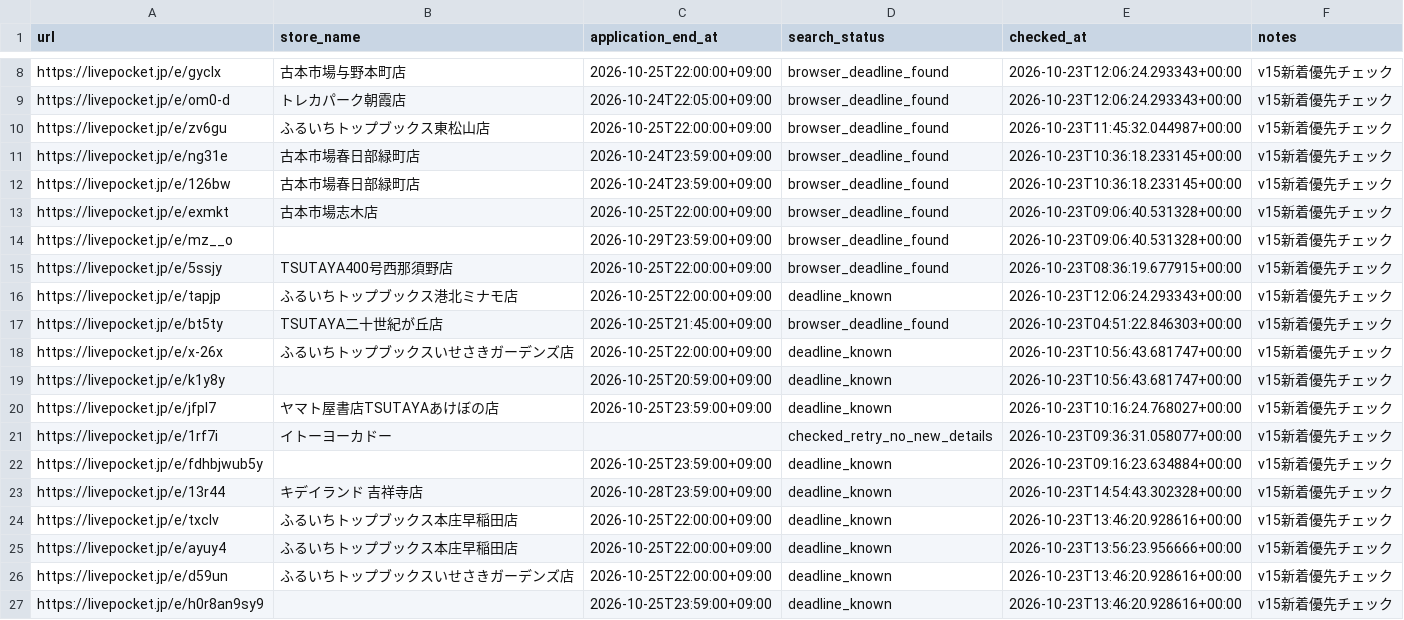
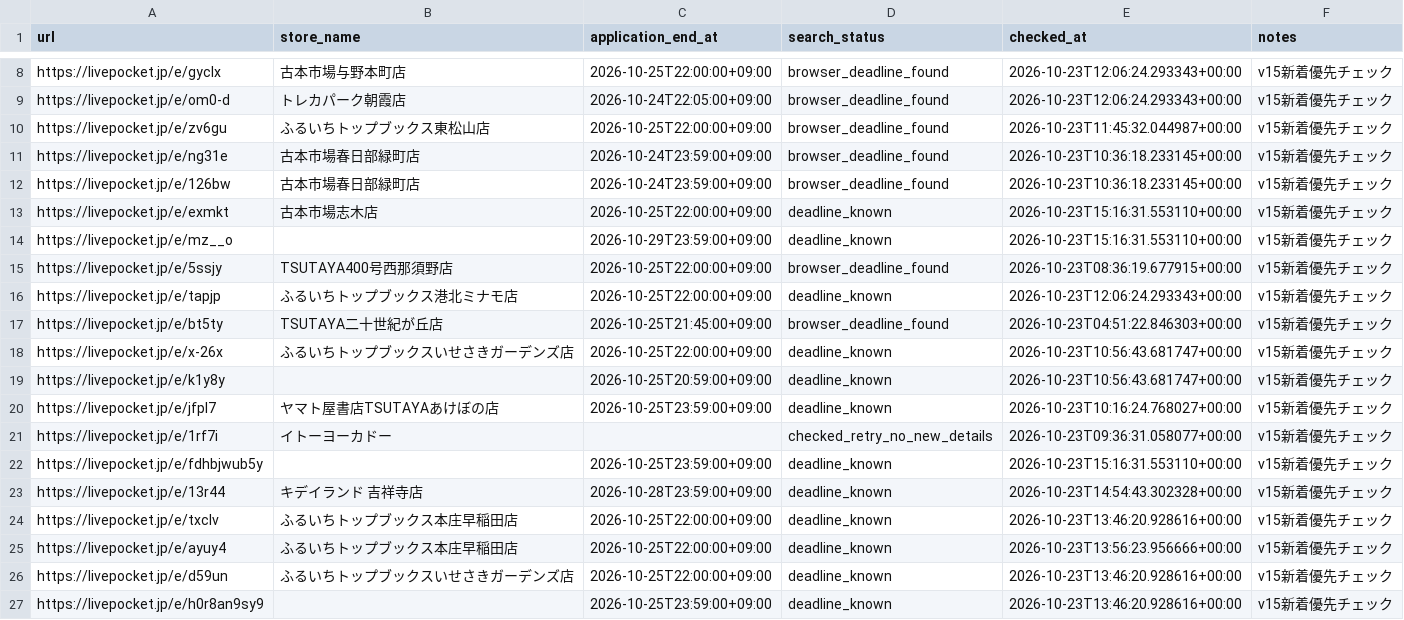
Before and after one commit to ttttt-9554/pokeca-map, a CSV file: livepocket_deadline_sources.csv, drawn as a sheet; only a part is shown, gaps mark what is left out.

```diff
--- a/livepocket_deadline_sources.csv
+++ b/livepocket_deadline_sources.csv
@@ -12,4 +12,4 @@ https://livepocket.jp/e/ng31e,古本市場春日部緑町店,2026-10-24T23:59:00
 https://livepocket.jp/e/126bw,古本市場春日部緑町店,2026-10-24T23:59:00+09:00,browser_deadline_found,2026-10-23T10:36:18.233145+00:00,v15新着優先チェック
-https://livepocket.jp/e/exmkt,古本市場志木店,2026-10-25T22:00:00+09:00,browser_deadline_found,2026-10-23T09:06:40.531328+00:00,v15新着優先チェック
-https://livepocket.jp/e/mz__o,,2026-10-29T23:59:00+09:00,browser_deadline_found,2026-10-23T09:06:40.531328+00:00,v15新着優先チェック
+https://livepocket.jp/e/exmkt,古本市場志木店,2026-10-25T22:00:00+09:00,deadline_known,2026-10-23T15:16:31.553110+00:00,v15新着優先チェック
+https://livepocket.jp/e/mz__o,,2026-10-29T23:59:00+09:00,deadline_known,2026-10-23T15:16:31.553110+00:00,v15新着優先チェック
 https://livepocket.jp/e/5ssjy,TSUTAYA400号西那須野店,2026-10-25T22:00:00+09:00,browser_deadline_found,2026-10-23T08:36:19.677915+00:00,v15新着優先チェック
@@ -21,3 +21,3 @@ https://livepocket.jp/e/jfpl7,ヤマト屋書店TSUTAYAあけぼの店,2026-10-2
 https://livepocket.jp/e/1rf7i,イトーヨーカドー,,checked_retry_no_new_details,2026-10-23T09:36:31.058077+00:00,v15新着優先チェック
-https://livepocket.jp/e/fdhbjwub5y,,2026-10-25T23:59:00+09:00,deadline_known,2026-10-23T09:16:23.634884+00:00,v15新着優先チェック
+https://livepocket.jp/e/fdhbjwub5y,,2026-10-25T23:59:00+09:00,deadline_known,2026-10-23T15:16:31.553110+00:00,v15新着優先チェック
 https://livepocket.jp/e/13r44,キデイランド 吉祥寺店,2026-10-28T23:59:00+09:00,deadline_known,2026-10-23T14:54:43.302328+00:00,v15新着優先チェック
```
Also changed, not shown: livepocket_content_checks.csv, 2 other files.
